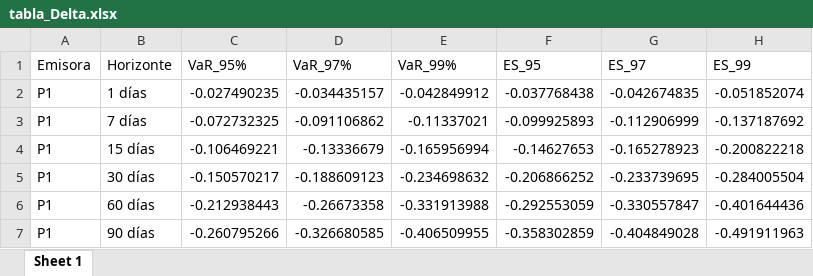
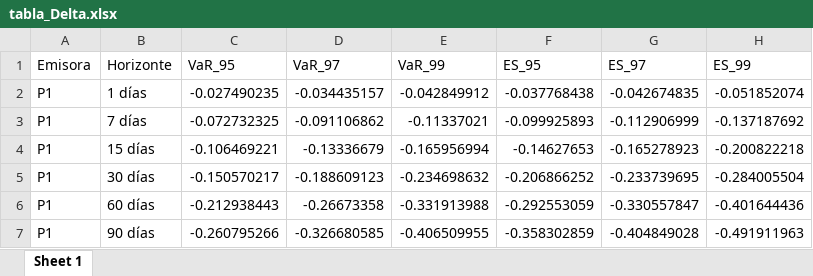
Before and after one commit to lioact/Proyecto-3-Riesgo-de-Mercado, an Excel workbook: En R/Resultados VaR/tabla_Delta.xlsx, sheet Sheet 1, drawn as a sheet; only a part is shown; values as stored, in another font and other column widths than the file's, no borders; the diff names each change by its address in the sheet, - before the commit and + after, or states it on an @@ line.

```diff
--- a/En R/Resultados VaR/tabla_Delta.xlsx (sheet Sheet 1)
+++ b/En R/Resultados VaR/tabla_Delta.xlsx (sheet Sheet 1)
-C1: VaR_95%
+C1: VaR_95
-D1: VaR_97%
+D1: VaR_97
-E1: VaR_99%
+E1: VaR_99
```
Also changed, not shown: En R/Resultados VaR/VaR_Cornish.xlsx, En R/Resultados VaR/tabla_Hist.xlsx, 7 other files.
